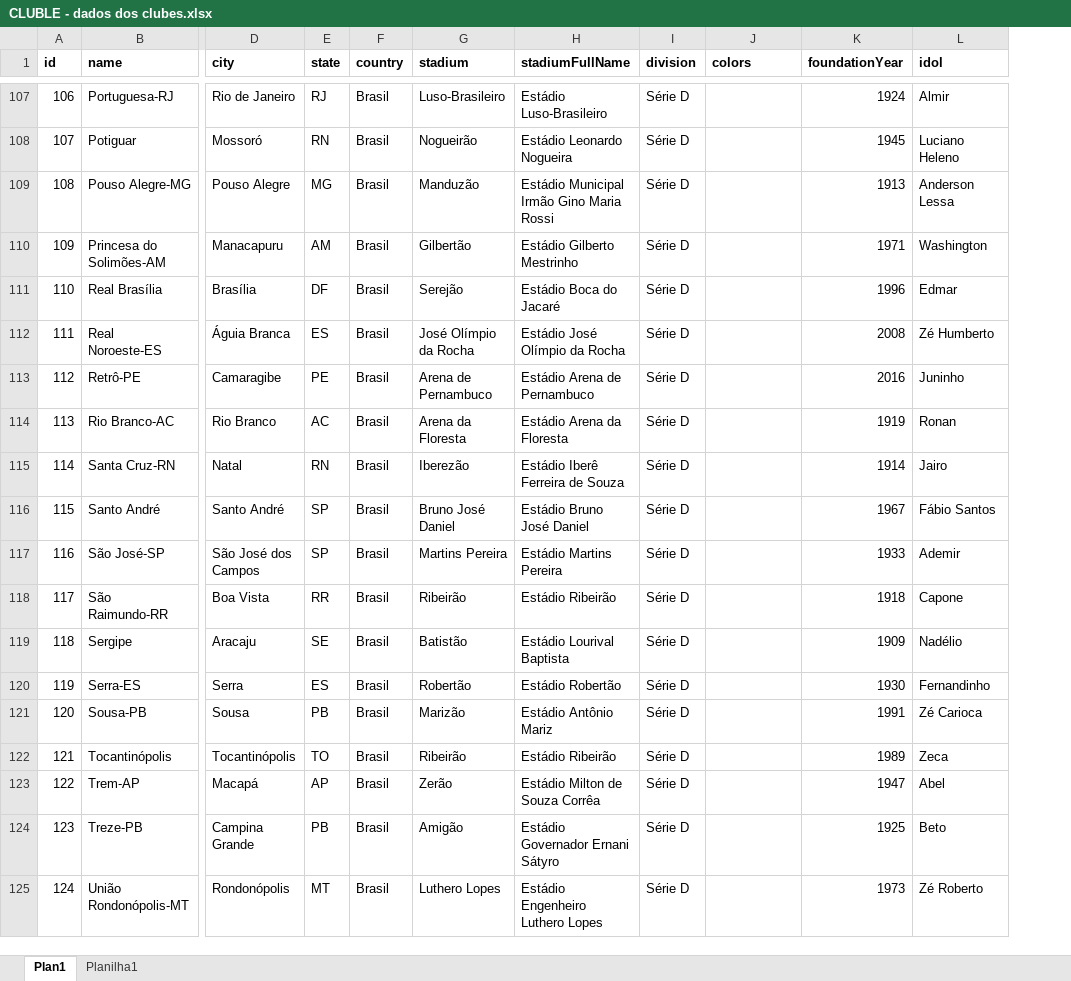
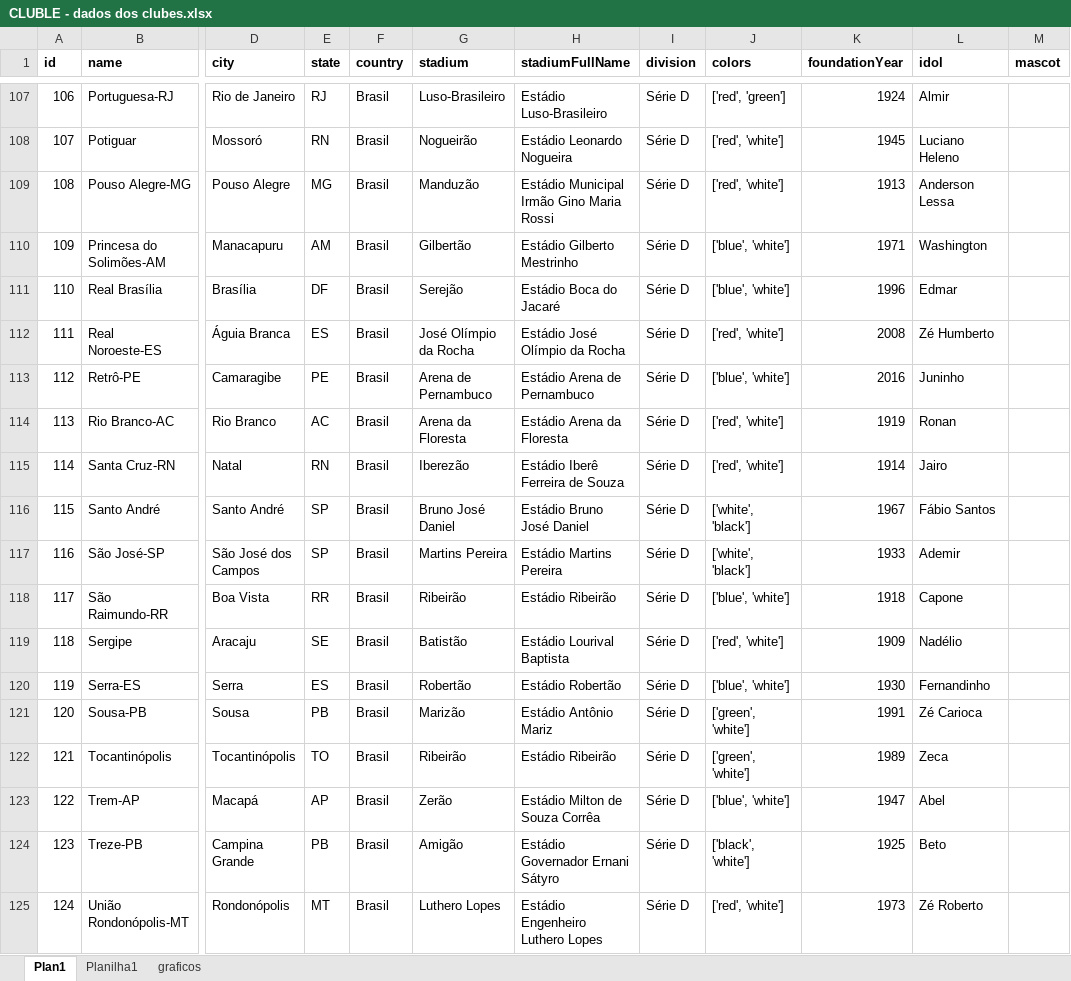
Before and after one commit to joeldc94/cluble-game, an Excel workbook: src/data/CLUBLE - dados dos clubes.xlsx, sheet Plan1, drawn as a sheet; only a part is shown, gaps mark what is left out; values as stored, in another font and other column widths than the file's, no borders; the diff covers the shown part only; the diff names each change by its address in the sheet, - before the commit and + after, or states it on an @@ line.

```diff
--- a/src/data/CLUBLE - dados dos clubes.xlsx (sheet Plan1)
+++ b/src/data/CLUBLE - dados dos clubes.xlsx (sheet Plan1)
+sheet tab: graficos
+column M (mascot), empty
-J107 (colors): (empty)
+J107 (colors): ['red', 'green']
-J108:J109 (colors): (empty)
+J108:J109 (colors): ['red', 'white']
-J110:J111 (colors): (empty)
+J110:J111 (colors): ['blue', 'white']
-J112 (colors): (empty)
+J112 (colors): ['red', 'white']
-J113 (colors): (empty)
+J113 (colors): ['blue', 'white']
-J114:J115 (colors): (empty)
+J114:J115 (colors): ['red', 'white']
-J116:J117 (colors): (empty)
+J116:J117 (colors): ['white', 'black']
-J118 (colors): (empty)
+J118 (colors): ['blue', 'white']
-J119 (colors): (empty)
+J119 (colors): ['red', 'white']
-J120 (colors): (empty)
+J120 (colors): ['blue', 'white']
-J121:J122 (colors): (empty)
+J121:J122 (colors): ['green', 'white']
-J123 (colors): (empty)
+J123 (colors): ['blue', 'white']
-J124 (colors): (empty)
+J124 (colors): ['black', 'white']
-J125 (colors): (empty)
+J125 (colors): ['red', 'white']
```
Also changed, not shown: 65 edited cells and cell formats elsewhere in this sheet, sheet Planilha1, charts or pictures.
